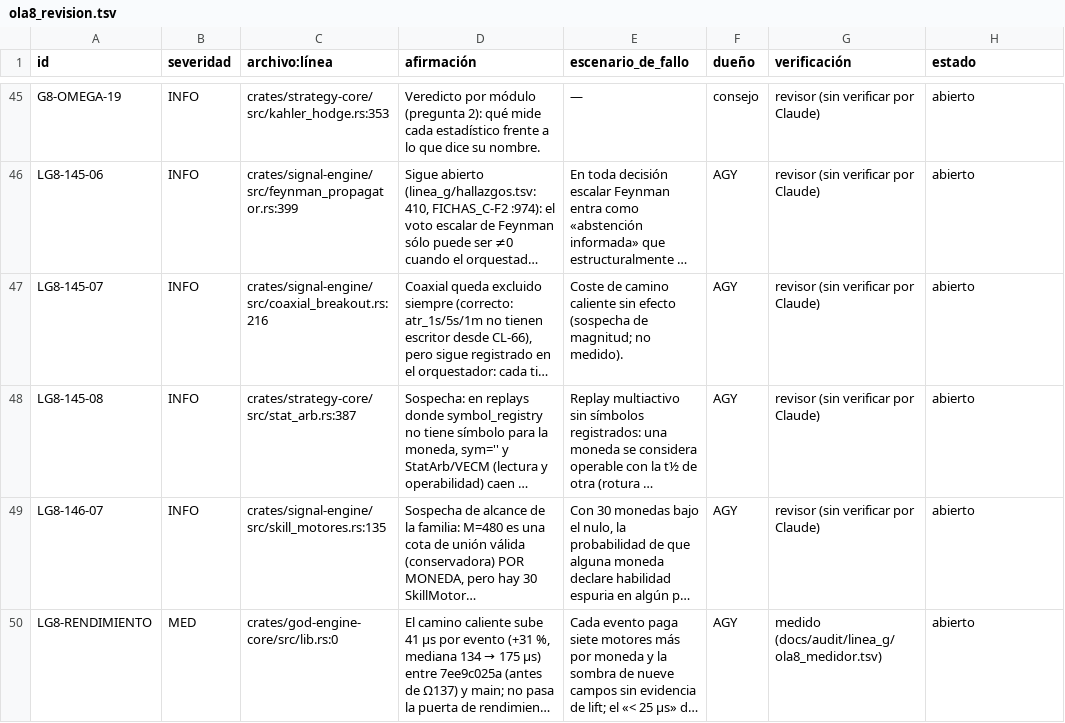
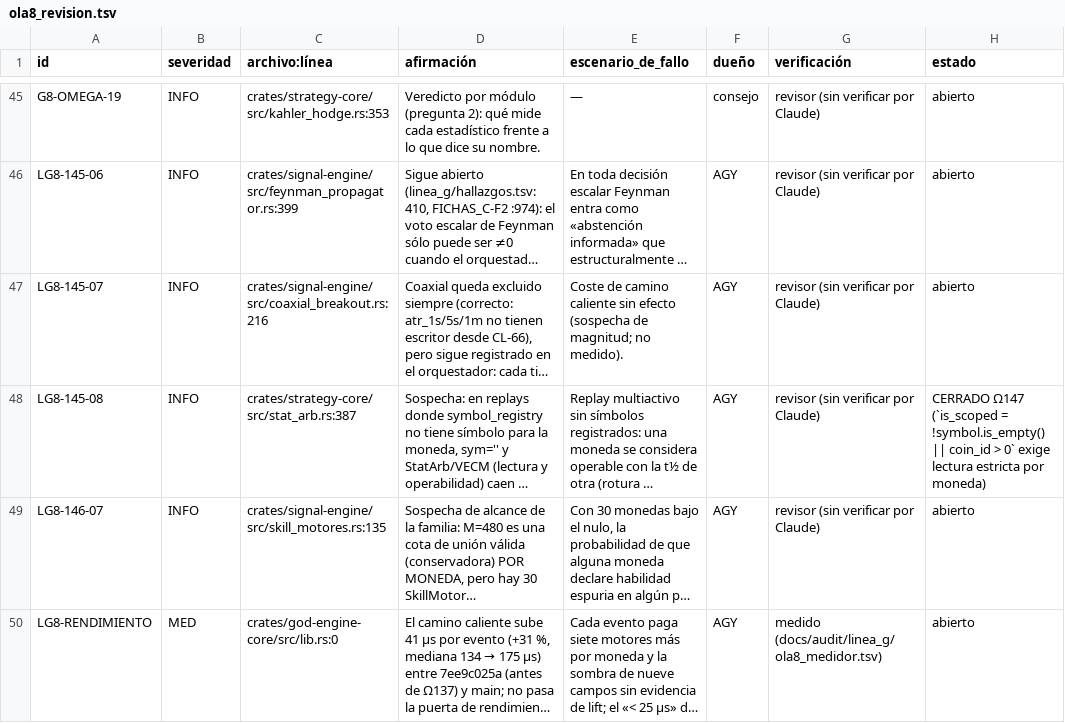
Before and after one commit to Jhona-la/Trader-Gemini, a TSV file: docs/audit/linea_g/ola8_revision.tsv, drawn as a sheet; only a part is shown, gaps mark what is left out; long unchanged cells end in …; the diff covers the shown part only; the diff names each change by its address in the sheet, - before the commit and + after, or states it on an @@ line.

Commit message:
Ω147 (AGY): paridad CPT + C1 Hermite en BSD, Hayashi-Yoshida en Kahler/Yang-Mills, operabilidad estricta y evalues 480

```diff
--- a/docs/audit/linea_g/ola8_revision.tsv
+++ b/docs/audit/linea_g/ola8_revision.tsv
-H48 (estado): abierto
+H48 (estado): CERRADO Ω147 (`is_scoped = !symbol.is_empty() || coin_id > 0` exige lectura estricta por moneda)
```
Also changed, not shown: 9 edited cells elsewhere in this file, 12 other files.
